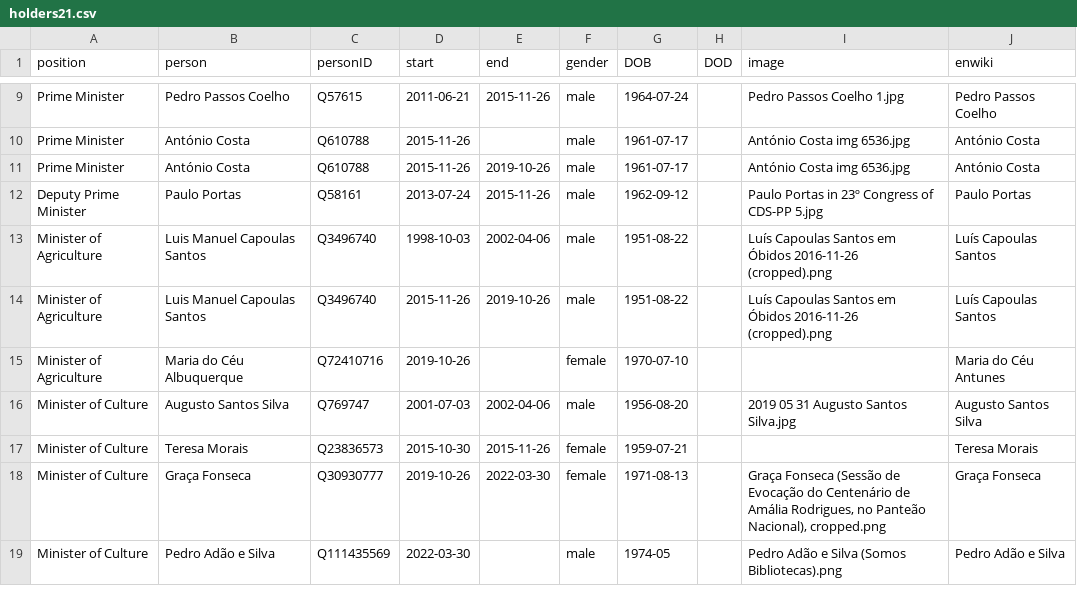
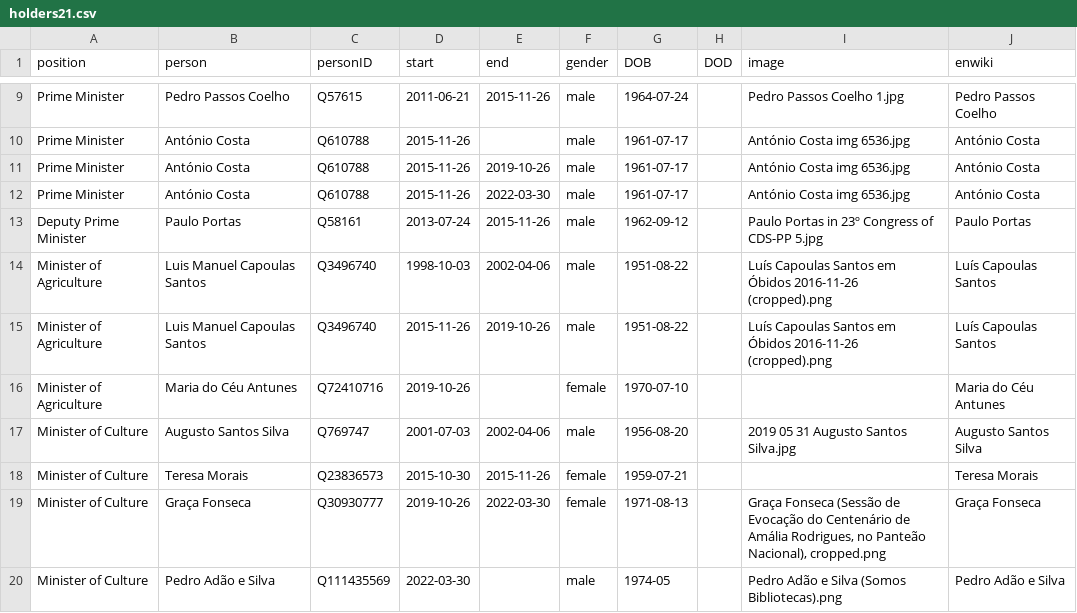
Before and after one commit to every-politician-scrapers/portugal-cabinet, a CSV file: html/holders21.csv, drawn as a sheet; only a part is shown, gaps mark what is left out; the diff covers the shown part only.

```diff
--- a/html/holders21.csv
+++ b/html/holders21.csv
@@ -11,2 +11,3 @@ Prime Minister,António Costa,Q610788,2015-11-26,,male,1961-07-17,,António Cost
 Prime Minister,António Costa,Q610788,2015-11-26,2019-10-26,male,1961-07-17,,António Costa img 6536.jpg,António Costa
+Prime Minister,António Costa,Q610788,2015-11-26,2022-03-30,male,1961-07-17,,António Costa img 6536.jpg,António Costa
 Deputy Prime Minister,Paulo Portas,Q58161,2013-07-24,2015-11-26,male,1962-09-12,,Paulo Portas in 23º Congress of CDS-PP 5.jpg,Paulo Portas
@@ -14,3 +15,3 @@ Minister of Agriculture,Luis Manuel Capoulas Santos,Q3496740,1998-10-03,2002-04-
 Minister of Agriculture,Luis Manuel Capoulas Santos,Q3496740,2015-11-26,2019-10-26,male,1951-08-22,,Luís Capoulas Santos em Óbidos 2016-11-26 (cropped).png,Luís Capoulas Santos
-Minister of Agriculture,Maria do Céu Albuquerque,Q72410716,2019-10-26,,female,1970-07-10,,,Maria do Céu Antunes
+Minister of Agriculture,Maria do Céu Antunes,Q72410716,2019-10-26,,female,1970-07-10,,,Maria do Céu Antunes
 Minister of Culture,Augusto Santos Silva,Q769747,2001-07-03,2002-04-06,male,1956-08-20,,2019 05 31 Augusto Santos Silva.jpg,Augusto Santos Silva
```
Also changed, not shown: 10 added rows, 3 removed rows and 4 edited cells elsewhere in this file, html/current.csv, html/family.csv, 3 other files.
